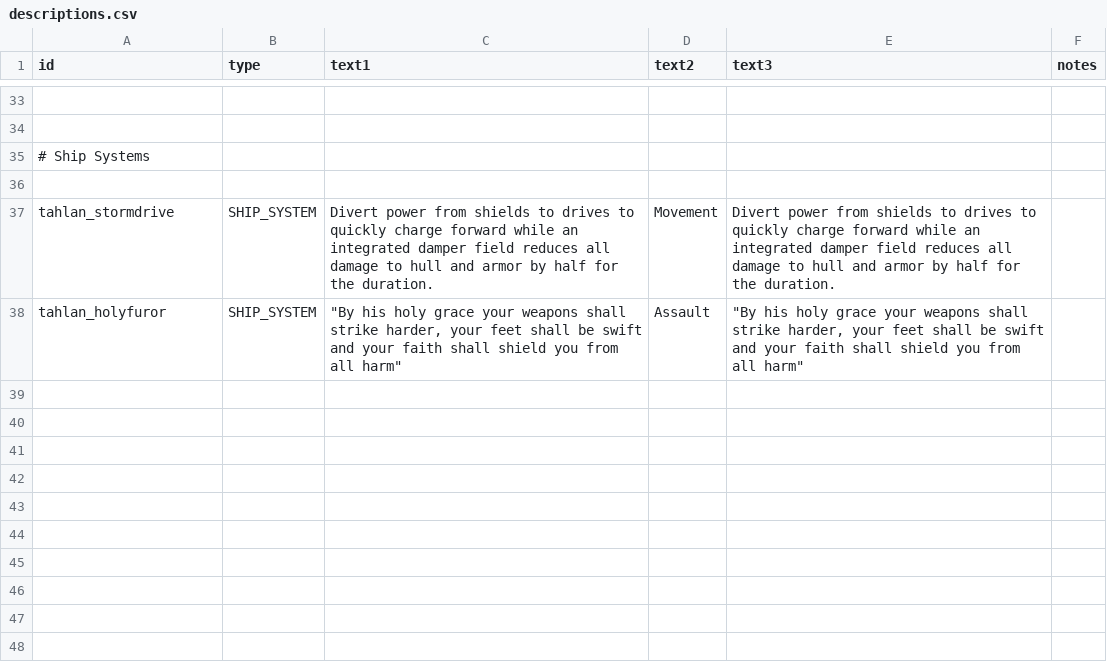
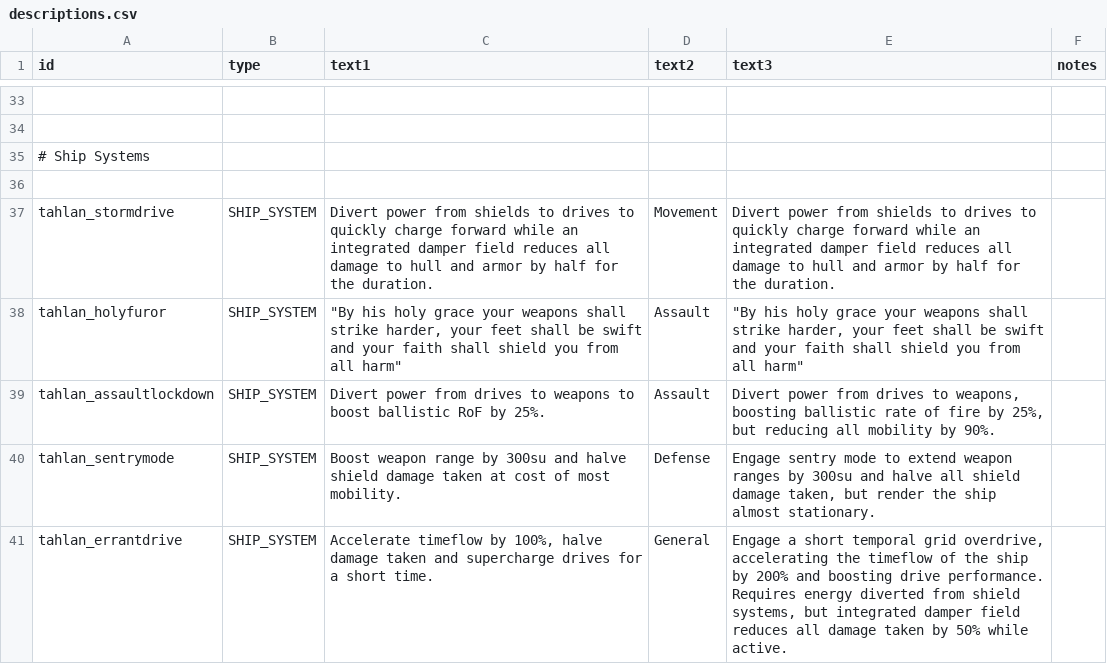
Before and after one commit to niatahl/tahlan-shipworks, a CSV file: data/strings/descriptions.csv, drawn as a sheet; only a part is shown, gaps mark what is left out.

```diff
--- a/data/strings/descriptions.csv
+++ b/data/strings/descriptions.csv
@@ -43 +43,4 @@ tahlan_stormdrive,SHIP_SYSTEM,Divert power from shields to drives to quickly cha
 tahlan_holyfuror,SHIP_SYSTEM,"""By his holy grace your weapons shall strike harder, your feet shall be swift and your faith shall shield you from all harm""",Assault,"""By his holy grace your weapons shall strike harder, your feet shall be swift and your faith shall shield you from all harm""",
+tahlan_assaultlockdown,SHIP_SYSTEM,Divert power from drives to weapons to boost ballistic RoF by 25%.,Assault,"Divert power from drives to weapons, boosting ballistic rate of fire by 25%, but reducing all mobility by 90%.",
+tahlan_sentrymode,SHIP_SYSTEM,Boost weapon range by 300su and halve shield damage taken at cost of most mobility.,Defense,"Engage sentry mode to extend weapon ranges by 300su and halve all shield damage taken, but render the ship almost stationary.",
+tahlan_errantdrive,SHIP_SYSTEM,"Accelerate timeflow by 100%, halve damage taken and supercharge drives for a short time.",General,"Engage a short temporal grid overdrive, accelerating the timeflow of the ship by 200% and boosting drive performance. Requires energy diverted from shield systems, but integrated damper field reduces all damage taken by 50% while active.",
```
Also changed, not shown: data/hulls/ship_data.csv, data/shipsystems/ship_systems.csv, 15 other files.
